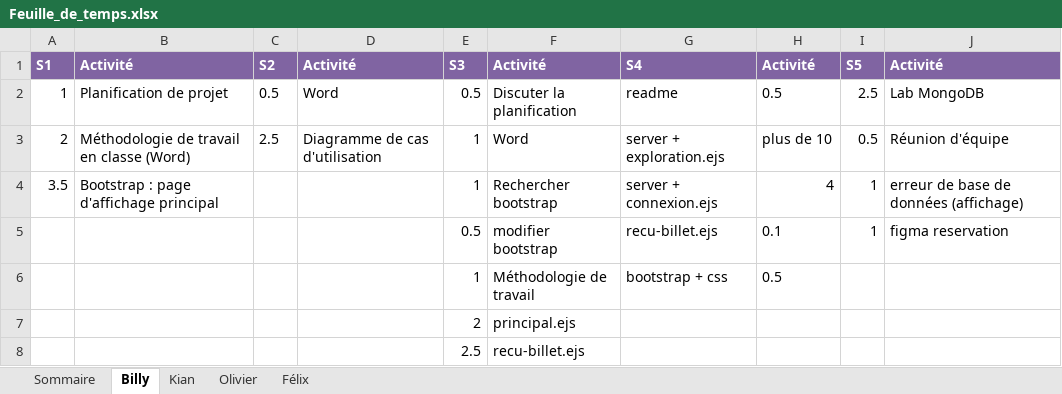
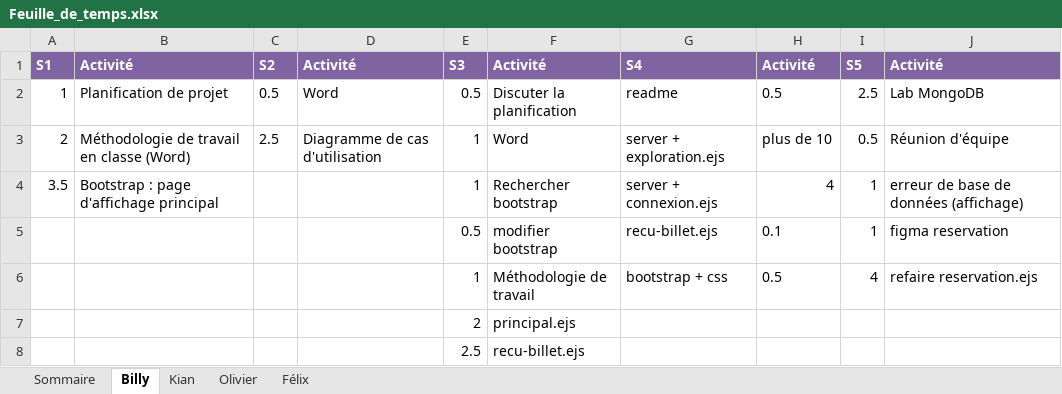
Before and after one commit to Atajin/NovaGo, an Excel workbook: Documents/Documents sprint/Feuille_de_temps.xlsx, sheet Billy, drawn as a sheet; values as stored, in another font and other column widths than the file's, no borders; the diff names each change by its address in the sheet, - before the commit and + after, or states it on an @@ line.

Commit message:
update feuille de temps

```diff
--- a/Documents/Documents sprint/Feuille_de_temps.xlsx (sheet Billy)
+++ b/Documents/Documents sprint/Feuille_de_temps.xlsx (sheet Billy)
-I6: (empty)
+I6: 4
-J6: (empty)
+J6: refaire reservation.ejs
```
Also changed, not shown: sheet Sommaire.
